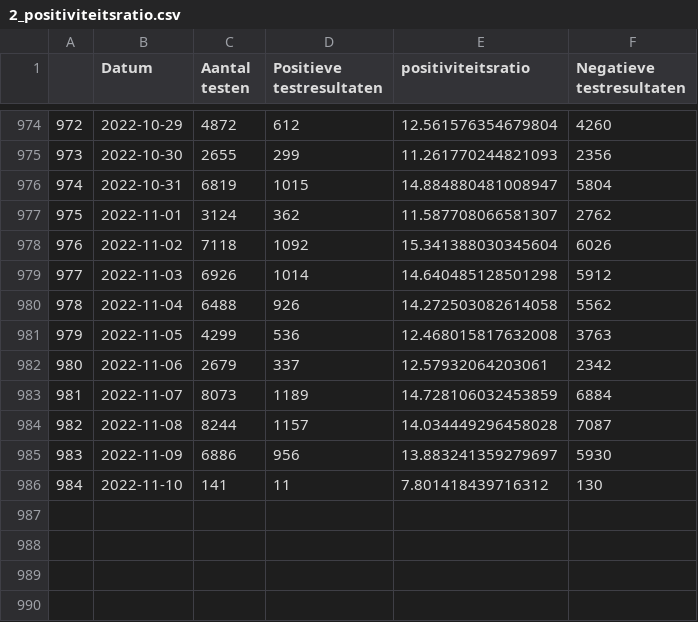
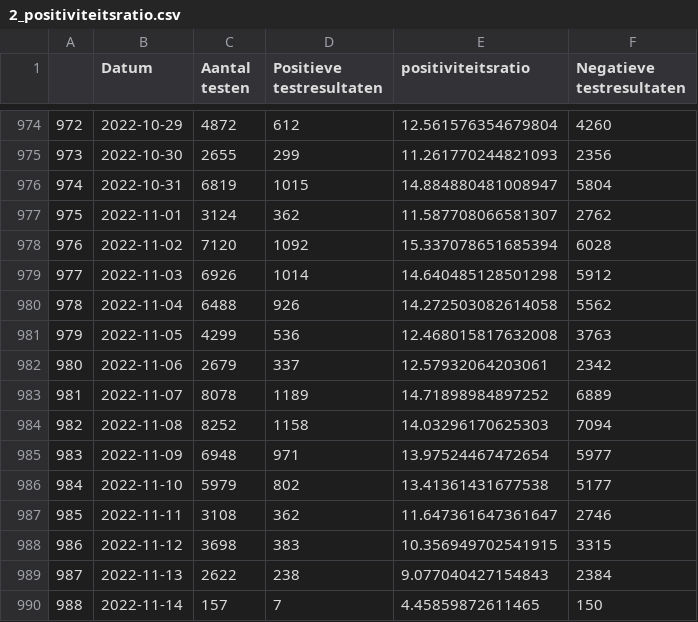
Before and after one commit to journinho/covid-19-dashboard-sciensano-2.0, a CSV file: 2_positiviteitsratio.csv, drawn as a sheet; only a part is shown, gaps mark what is left out.

Commit message:
Latest data: Tue Nov 15 03:04:06 UTC 2022

```diff
--- a/2_positiviteitsratio.csv
+++ b/2_positiviteitsratio.csv
@@ -977,3 +977,3 @@
 975,2022-11-01,3124,362,11.587708066581307,2762
-976,2022-11-02,7118,1092,15.341388030345604,6026
+976,2022-11-02,7120,1092,15.337078651685394,6028
 977,2022-11-03,6926,1014,14.640485128501298,5912
@@ -982,5 +982,9 @@
 980,2022-11-06,2679,337,12.57932064203061,2342
-981,2022-11-07,8073,1189,14.728106032453859,6884
-982,2022-11-08,8244,1157,14.034449296458028,7087
-983,2022-11-09,6886,956,13.883241359279697,5930
-984,2022-11-10,141,11,7.801418439716312,130
+981,2022-11-07,8078,1189,14.71898984897252,6889
+982,2022-11-08,8252,1158,14.03296170625303,7094
+983,2022-11-09,6948,971,13.97524467472654,5977
+984,2022-11-10,5979,802,13.41361431677538,5177
+985,2022-11-11,3108,362,11.647361647361647,2746
+986,2022-11-12,3698,383,10.356949702541915,3315
+987,2022-11-13,2622,238,9.077040427154843,2384
+988,2022-11-14,157,7,4.45859872611465,150
```
Also changed, not shown: 1_besmettingen_zevendaags.csv, 3_hospitalisaties.csv, 2 other files.
